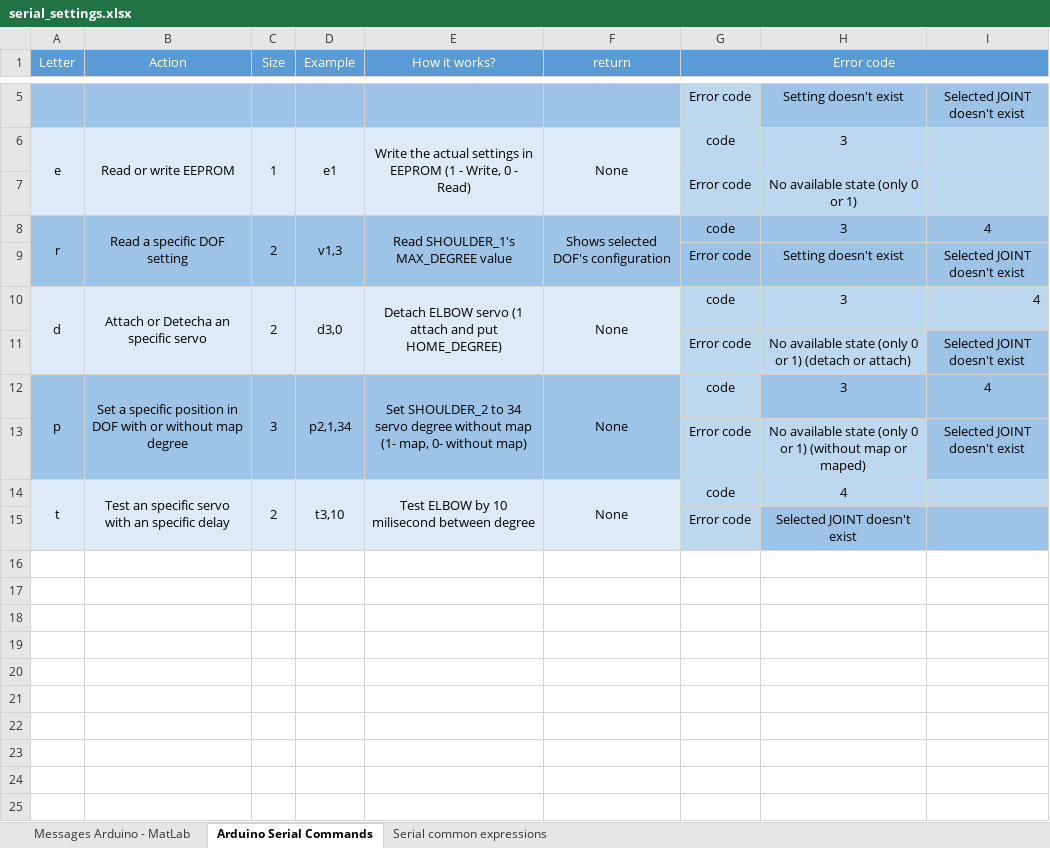
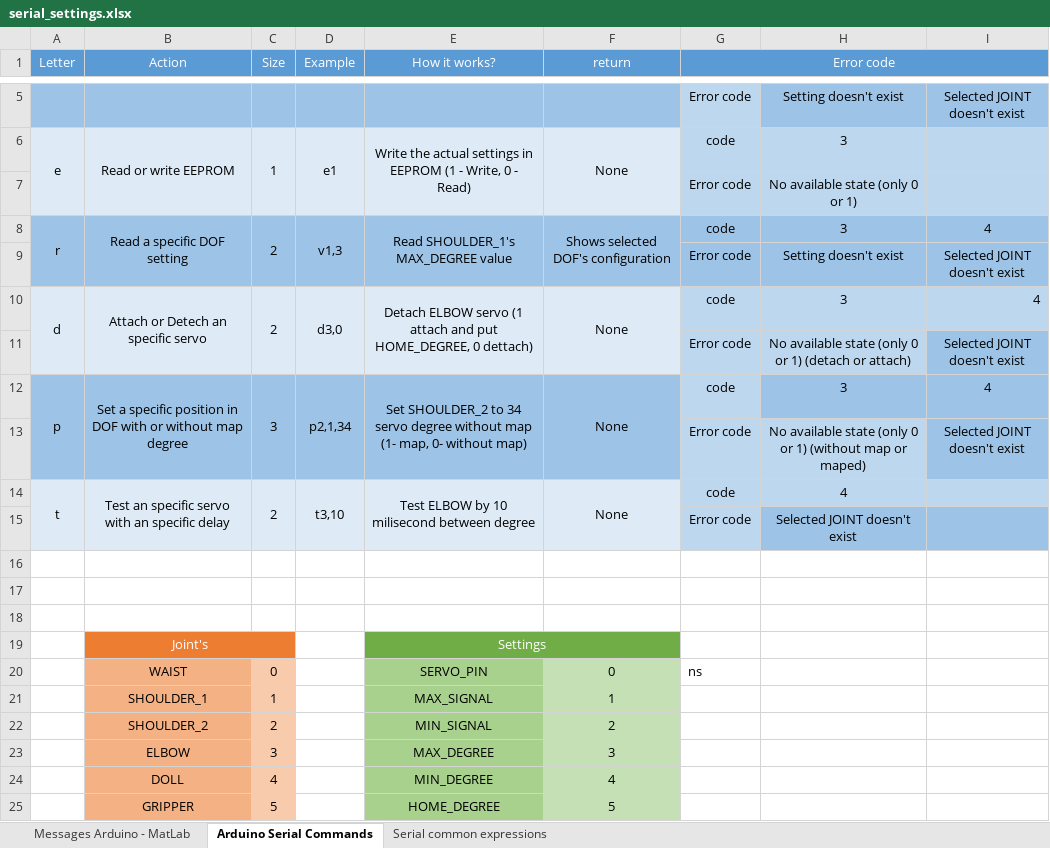
Before and after one commit to JuanCarranza97/ing-electronica-itcg, an Excel workbook: robotica-fija/serial_settings.xlsx, sheet Arduino Serial Commands, drawn as a sheet; only a part is shown, gaps mark what is left out; values as stored, in another font and other column widths than the file's, no borders; the diff names each change by its address in the sheet, - before the commit and + after, or states it on an @@ line.

Commit message:
se corren las primeras pruebas de MATLAB-ARDUINO

```diff
--- a/robotica-fija/serial_settings.xlsx (sheet Arduino Serial Commands)
+++ b/robotica-fija/serial_settings.xlsx (sheet Arduino Serial Commands)
-B10 (Action): Attach or Detecha an specific servo
+B10 (Action): Attach or Detech an specific servo
-E10 (How it works?): …and put HOME_DEGREE)
+E10 (How it works?): …and put HOME_DEGREE, 0 dettach)
+row 16: (empty)
+row 17: (empty)
+row 18: (empty)
+row 19:  | Joint's |  |  | Settings
+row 20:  | WAIST | 0 |  | SERVO_PIN | 0 | ns
+row 21:  | SHOULDER_1 | 1 |  | MAX_SIGNAL | 1
+row 22:  | SHOULDER_2 | 2 |  | MIN_SIGNAL | 2
+row 23:  | ELBOW | 3 |  | MAX_DEGREE | 3
+row 24:  | DOLL | 4 |  | MIN_DEGREE | 4
+row 25:  | GRIPPER | 5 |  | HOME_DEGREE | 5
```
Also changed, not shown: 11 other files.
